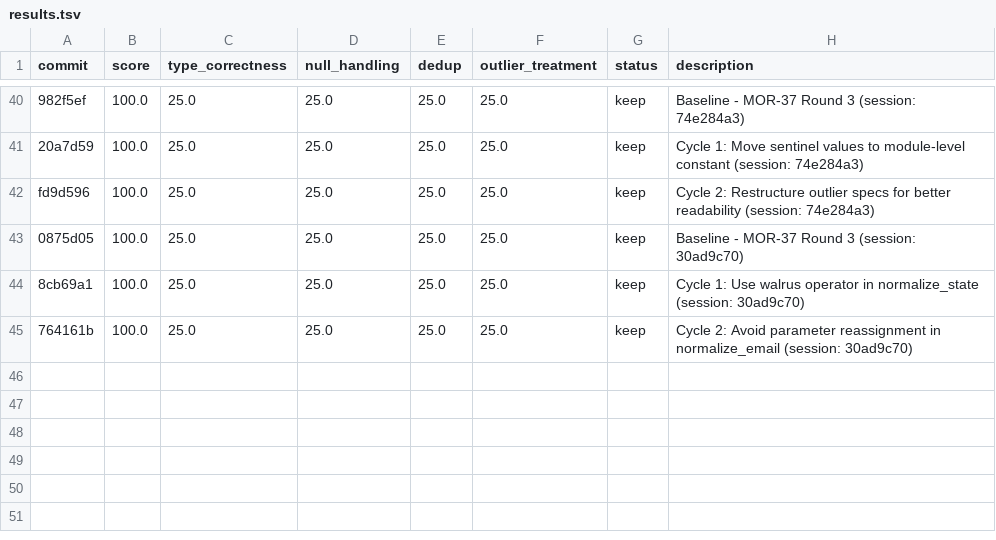
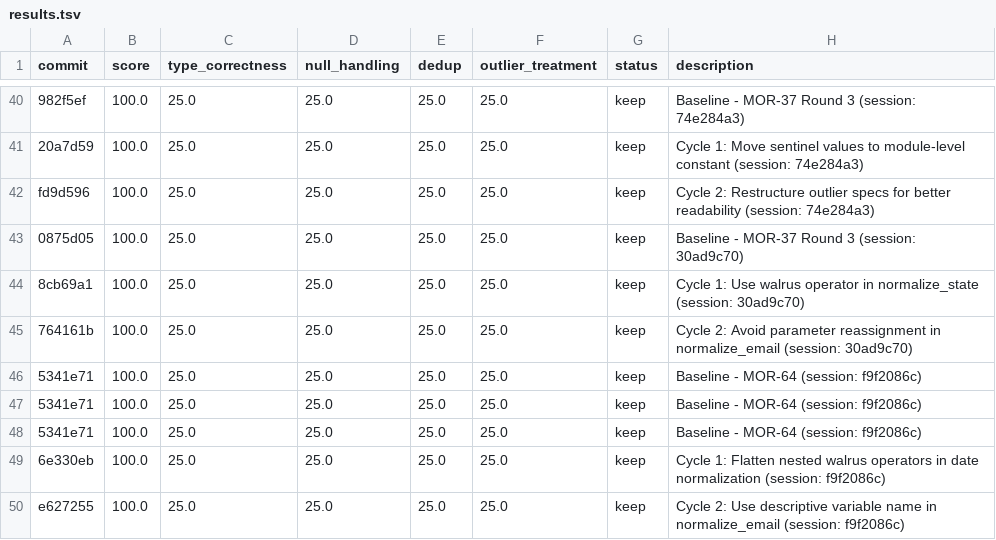
Before and after one commit to bmaguiraz/autoresearcher, a TSV file: experiments/03-data-cleaning/results.tsv, drawn as a sheet; only a part is shown, gaps mark what is left out; the diff names each change by its address in the sheet, - before the commit and + after, or states it on an @@ line.

```diff
--- a/experiments/03-data-cleaning/results.tsv
+++ b/experiments/03-data-cleaning/results.tsv
+row 46: 5341e71 | 100.0 | 25.0 | 25.0 | 25.0 | 25.0 | keep | Baseline - MOR-64 (session: f9f2086c)
+row 47: 5341e71 | 100.0 | 25.0 | 25.0 | 25.0 | 25.0 | keep | Baseline - MOR-64 (session: f9f2086c)
+row 48: 5341e71 | 100.0 | 25.0 | 25.0 | 25.0 | 25.0 | keep | Baseline - MOR-64 (session: f9f2086c)
+row 49: 6e330eb | 100.0 | 25.0 | 25.0 | 25.0 | 25.0 | keep | Cycle 1: Flatten nested walrus operators in date normalization (session: f9f2086c)
+row 50: e627255 | 100.0 | 25.0 | 25.0 | 25.0 | 25.0 | keep | Cycle 2: Use descriptive variable name in normalize_email (session: f9f2086c)
```
Also changed, not shown: 1 other file.
